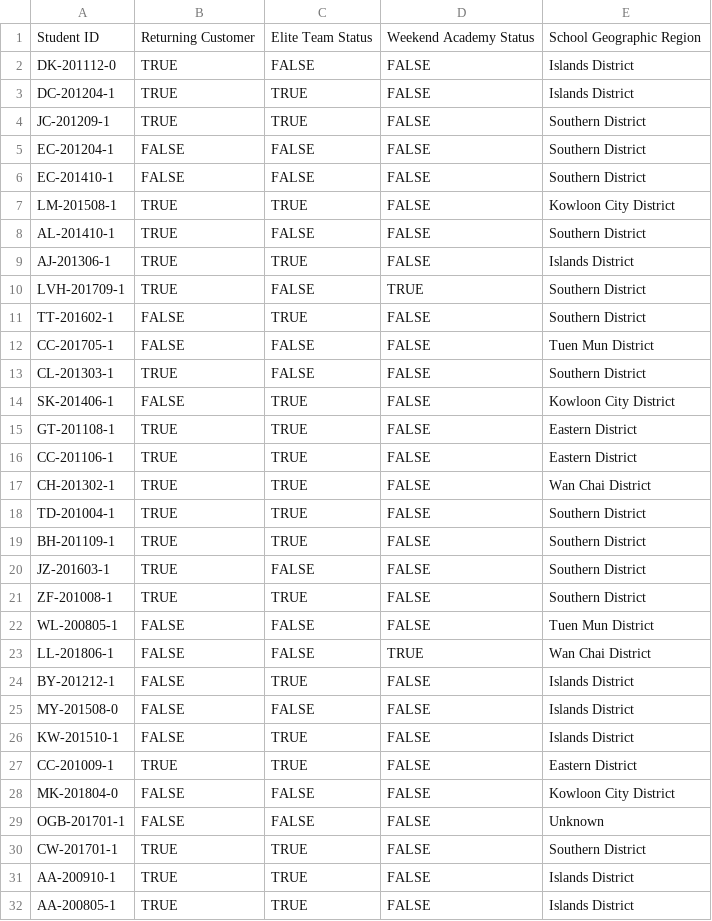
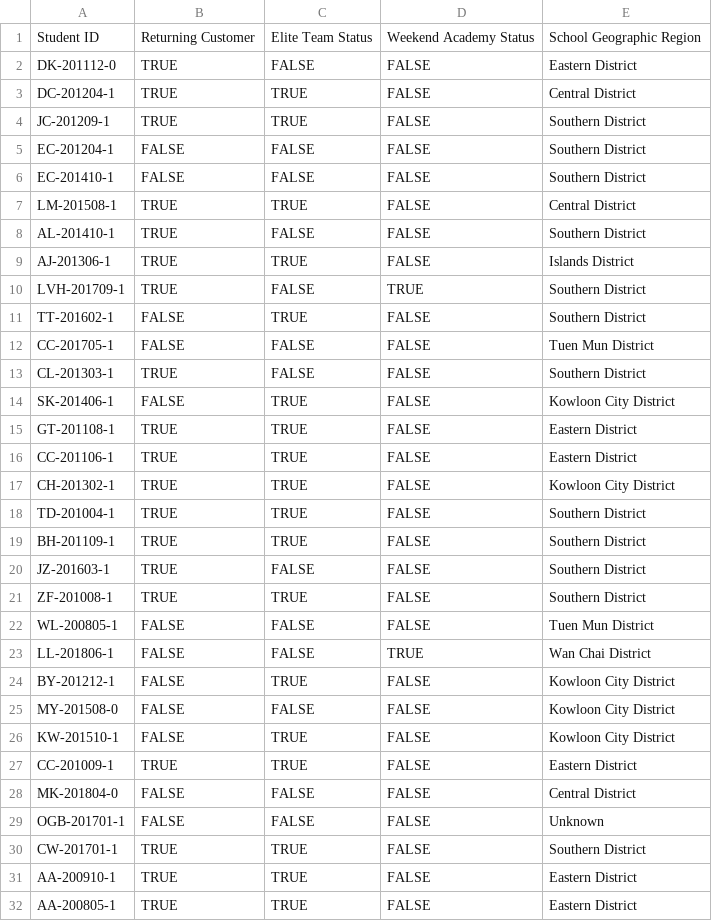
Before and after one commit to Kai2142/Data_Analytics_Portfolio, a CSV file: basketball_academy/data/Additional_Columns.csv, drawn as a sheet.

Commit message:
Updates to readme, fixed dataset values

```diff
--- a/basketball_academy/data/Additional_Columns.csv
+++ b/basketball_academy/data/Additional_Columns.csv
@@ -1,4 +1,4 @@
 Student ID,Returning Customer,Elite Team Status,Weekend Academy Status,School Geographic Region
-DK-201112-0,TRUE,FALSE,FALSE,Islands District
-DC-201204-1,TRUE,TRUE,FALSE,Islands District
+DK-201112-0,TRUE,FALSE,FALSE,Eastern District
+DC-201204-1,TRUE,TRUE,FALSE,Central District
 JC-201209-1,TRUE,TRUE,FALSE,Southern District
@@ -6,3 +6,3 @@ EC-201204-1,FALSE,FALSE,FALSE,Southern District
 EC-201410-1,FALSE,FALSE,FALSE,Southern District
-LM-201508-1,TRUE,TRUE,FALSE,Kowloon City District
+LM-201508-1,TRUE,TRUE,FALSE,Central District
 AL-201410-1,TRUE,FALSE,FALSE,Southern District
@@ -16,3 +16,3 @@ GT-201108-1,TRUE,TRUE,FALSE,Eastern District
 CC-201106-1,TRUE,TRUE,FALSE,Eastern District
-CH-201302-1,TRUE,TRUE,FALSE,Wan Chai District
+CH-201302-1,TRUE,TRUE,FALSE,Kowloon City District
 TD-201004-1,TRUE,TRUE,FALSE,Southern District
@@ -23,10 +23,10 @@ WL-200805-1,FALSE,FALSE,FALSE,Tuen Mun District
 LL-201806-1,FALSE,FALSE,TRUE,Wan Chai District
-BY-201212-1,FALSE,TRUE,FALSE,Islands District
-MY-201508-0,FALSE,FALSE,FALSE,Islands District
-KW-201510-1,FALSE,TRUE,FALSE,Islands District
+BY-201212-1,FALSE,TRUE,FALSE,Kowloon City District
+MY-201508-0,FALSE,FALSE,FALSE,Kowloon City District
+KW-201510-1,FALSE,TRUE,FALSE,Kowloon City District
 CC-201009-1,TRUE,TRUE,FALSE,Eastern District
-MK-201804-0,FALSE,FALSE,FALSE,Kowloon City District
+MK-201804-0,FALSE,FALSE,FALSE,Central District
 OGB-201701-1,FALSE,FALSE,FALSE,Unknown
 CW-201701-1,TRUE,TRUE,FALSE,Southern District
-AA-200910-1,TRUE,TRUE,FALSE,Islands District
-AA-200805-1,TRUE,TRUE,FALSE,Islands District
+AA-200910-1,TRUE,TRUE,FALSE,Eastern District
+AA-200805-1,TRUE,TRUE,FALSE,Eastern District
```
Also changed, not shown: basketball_academy/data/merged_df.csv, 8 other files.
